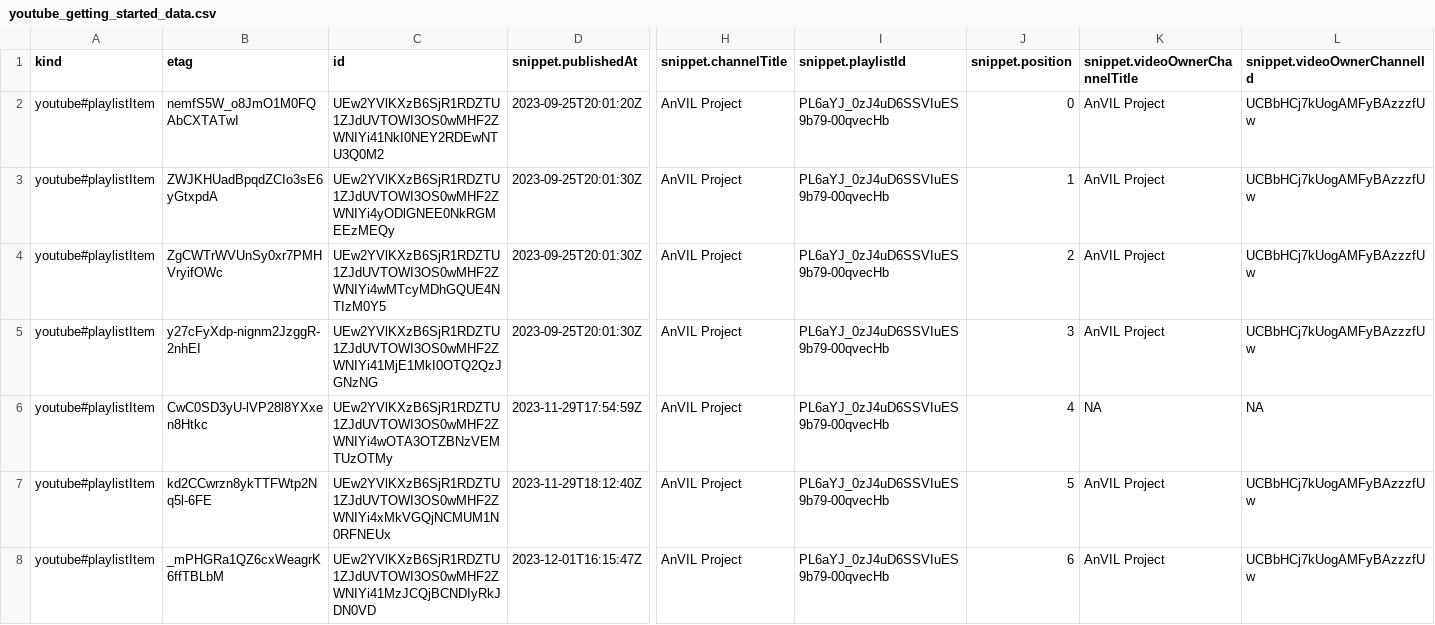
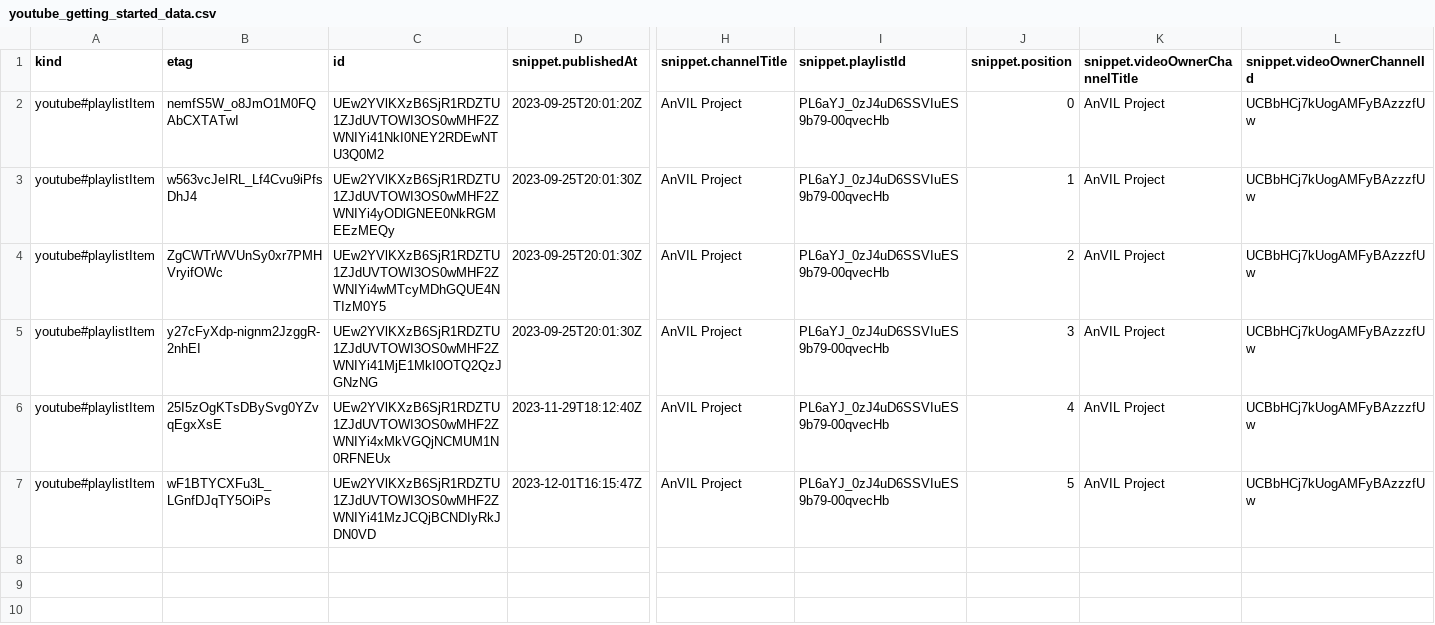
Before and after one commit to fhdsl/AnVIL_Collection, a CSV file: resources/youtube_getting_started_data.csv, drawn as a sheet; only a part is shown, gaps mark what is left out; removed rows and columns are numbered as before the commit, all else as after; rows hold the shown columns only; the diff names each change by its address in the sheet, - before the commit and + after, or states it on an @@ line.

```diff
--- a/resources/youtube_getting_started_data.csv
+++ b/resources/youtube_getting_started_data.csv
-B3 (etag): ZWJKHUadBpqdZCIo3sE6yGtxpdA
+B3 (etag): w563vcJeIRL_Lf4Cvu9iPfsDhJ4
-row 6: youtube#playlistItem | CwC0SD3yU-lVP28l8YXxen8Htkc | UEw2YVlKXzB6SjR1RDZTU1ZJdUVTOWI3OS0wMHF2ZWNIYi4wOTA3OTZBNzVEMTUzOTMy | 2023-11-29T17:54:59Z | AnVIL Project | PL6aYJ_0zJ4uD6SSVIuES9b79-00qvecHb | 4 | NA | NA
-B6 (etag): kd2CCwrzn8ykTTFWtp2Nq5l-6FE
+B6 (etag): 25I5zOgKTsDBySvg0YZvqEgxXsE
-J6 (snippet.position): 5
+J6 (snippet.position): 4
-B7 (etag): _mPHGRa1QZ6cxWeagrK6ffTBLbM
+B7 (etag): wF1BTYCXFu3L_LGnfDJqTY5OiPs
-J7 (snippet.position): 6
+J7 (snippet.position): 5
```
Also changed, not shown: resources/youtube_anvil_wdl_data.csv, resources/youtube_demos_data.csv, 3 other files.
